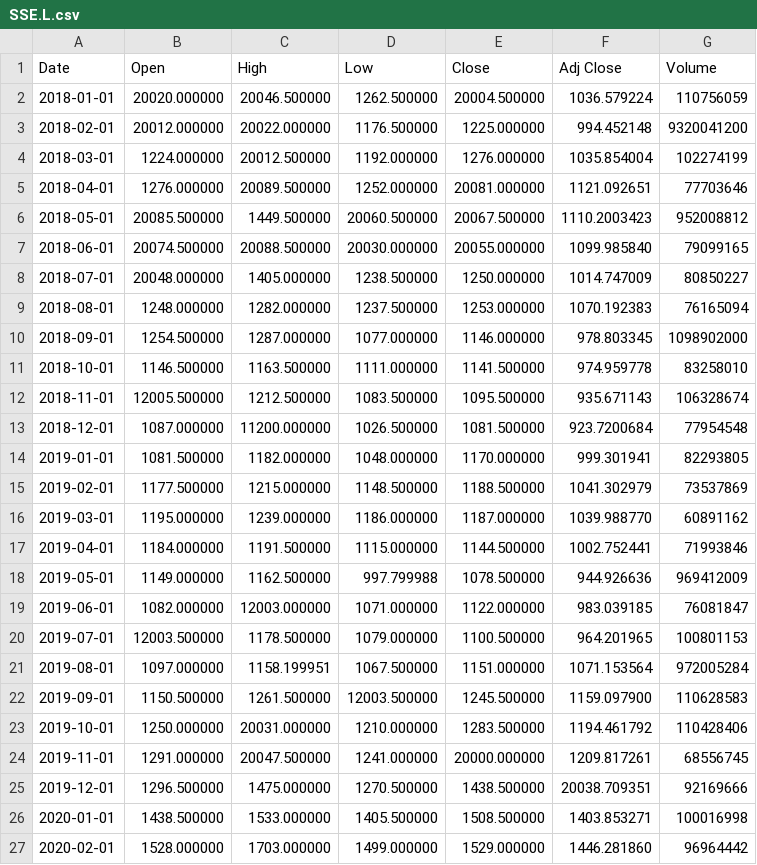
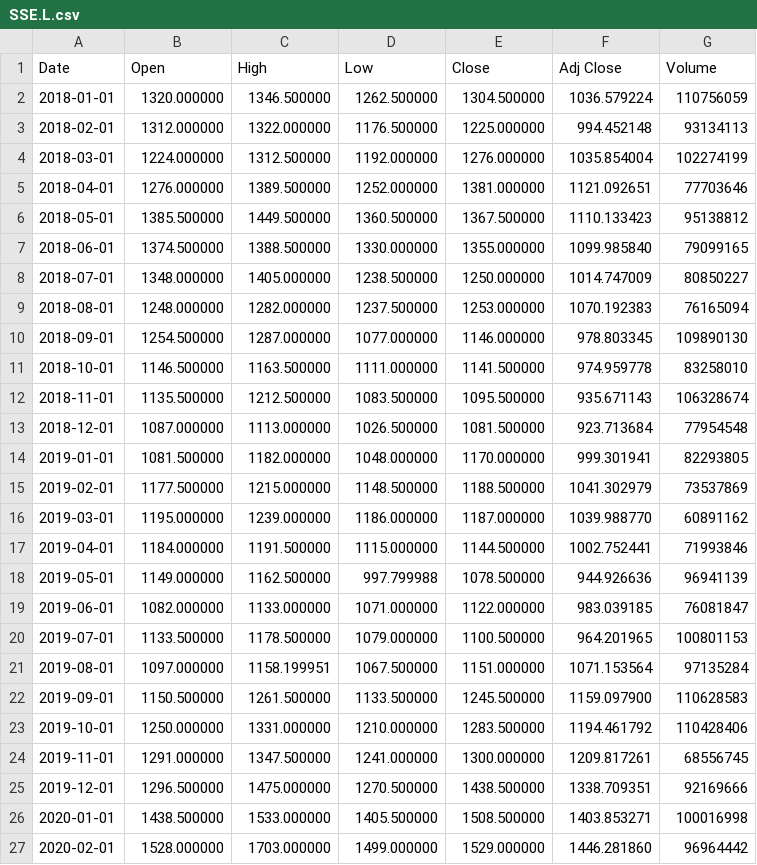
Before and after one commit to pozou/PowerBI, a CSV file: SSE.L.csv, drawn as a sheet; only a part is shown; the diff covers the shown part only.

```diff
--- a/SSE.L.csv
+++ b/SSE.L.csv
@@ -1,14 +1,14 @@
 Date,Open,High,Low,Close,Adj Close,Volume
-2018-01-01,20020.000000,20046.500000,1262.500000,20004.500000,1036.579224,110756059
-2018-02-01,20012.000000,20022.000000,1176.500000,1225.000000,994.452148,9320041200
-2018-03-01,1224.000000,20012.500000,1192.000000,1276.000000,1035.854004,102274199
-2018-04-01,1276.000000,20089.500000,1252.000000,20081.000000,1121.092651,77703646
-2018-05-01,20085.500000,1449.500000,20060.500000,20067.500000,1110.2003423,952008812
-2018-06-01,20074.500000,20088.500000,20030.000000,20055.000000,1099.985840,79099165
-2018-07-01,20048.000000,1405.000000,1238.500000,1250.000000,1014.747009,80850227
+2018-01-01,1320.000000,1346.500000,1262.500000,1304.500000,1036.579224,110756059
+2018-02-01,1312.000000,1322.000000,1176.500000,1225.000000,994.452148,93134113
+2018-03-01,1224.000000,1312.500000,1192.000000,1276.000000,1035.854004,102274199
+2018-04-01,1276.000000,1389.500000,1252.000000,1381.000000,1121.092651,77703646
+2018-05-01,1385.500000,1449.500000,1360.500000,1367.500000,1110.133423,95138812
+2018-06-01,1374.500000,1388.500000,1330.000000,1355.000000,1099.985840,79099165
+2018-07-01,1348.000000,1405.000000,1238.500000,1250.000000,1014.747009,80850227
 2018-08-01,1248.000000,1282.000000,1237.500000,1253.000000,1070.192383,76165094
-2018-09-01,1254.500000,1287.000000,1077.000000,1146.000000,978.803345,1098902000
+2018-09-01,1254.500000,1287.000000,1077.000000,1146.000000,978.803345,109890130
 2018-10-01,1146.500000,1163.500000,1111.000000,1141.500000,974.959778,83258010
-2018-11-01,12005.500000,1212.500000,1083.500000,1095.500000,935.671143,106328674
-2018-12-01,1087.000000,11200.000000,1026.500000,1081.500000,923.7200684,77954548
+2018-11-01,1135.500000,1212.500000,1083.500000,1095.500000,935.671143,106328674
+2018-12-01,1087.000000,1113.000000,1026.500000,1081.500000,923.713684,77954548
 2019-01-01,1081.500000,1182.000000,1048.000000,1170.000000,999.301941,82293805
@@ -17,10 +17,10 @@ Date,Open,High,Low,Close,Adj Close,Volume
 2019-04-01,1184.000000,1191.500000,1115.000000,1144.500000,1002.752441,71993846
-2019-05-01,1149.000000,1162.500000,997.799988,1078.500000,944.926636,969412009
-2019-06-01,1082.000000,12003.000000,1071.000000,1122.000000,983.039185,76081847
-2019-07-01,12003.500000,1178.500000,1079.000000,1100.500000,964.201965,100801153
-2019-08-01,1097.000000,1158.199951,1067.500000,1151.000000,1071.153564,972005284
-2019-09-01,1150.500000,1261.500000,12003.500000,1245.500000,1159.097900,110628583
-2019-10-01,1250.000000,20031.000000,1210.000000,1283.500000,1194.461792,110428406
-2019-11-01,1291.000000,20047.500000,1241.000000,20000.000000,1209.817261,68556745
-2019-12-01,1296.500000,1475.000000,1270.500000,1438.500000,20038.709351,92169666
+2019-05-01,1149.000000,1162.500000,997.799988,1078.500000,944.926636,96941139
+2019-06-01,1082.000000,1133.000000,1071.000000,1122.000000,983.039185,76081847
+2019-07-01,1133.500000,1178.500000,1079.000000,1100.500000,964.201965,100801153
+2019-08-01,1097.000000,1158.199951,1067.500000,1151.000000,1071.153564,97135284
+2019-09-01,1150.500000,1261.500000,1133.500000,1245.500000,1159.097900,110628583
+2019-10-01,1250.000000,1331.000000,1210.000000,1283.500000,1194.461792,110428406
+2019-11-01,1291.000000,1347.500000,1241.000000,1300.000000,1209.817261,68556745
+2019-12-01,1296.500000,1475.000000,1270.500000,1438.500000,1338.709351,92169666
 2020-01-01,1438.500000,1533.000000,1405.500000,1508.500000,1403.853271,100016998
```
Also changed, not shown: 19 edited cells elsewhere in this file.
